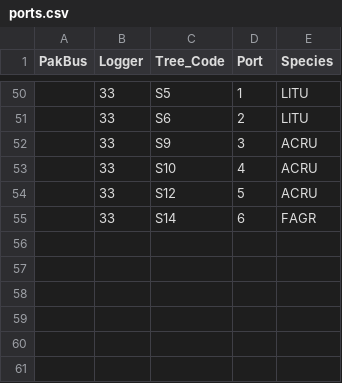
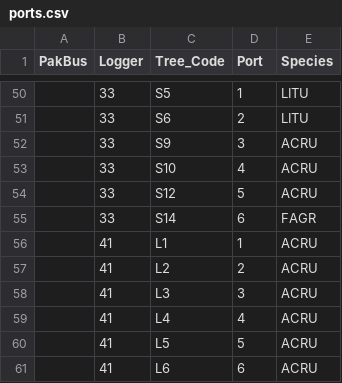
Before and after one commit to PNNL-PREMIS/PREMIS-sapflow, a CSV file: SERC/ports.csv, drawn as a sheet; only a part is shown, gaps mark what is left out; the diff names each change by its address in the sheet, - before the commit and + after, or states it on an @@ line.

Commit message:
Add shoreline plot ports

```diff
--- a/SERC/ports.csv
+++ b/SERC/ports.csv
+row 56:  | 41 | L1 | 1 | ACRU
+row 57:  | 41 | L2 | 2 | ACRU
+row 58:  | 41 | L3 | 3 | ACRU
+row 59:  | 41 | L4 | 4 | ACRU
+row 60:  | 41 | L5 | 5 | ACRU
+row 61:  | 41 | L6 | 6 | ACRU
```
